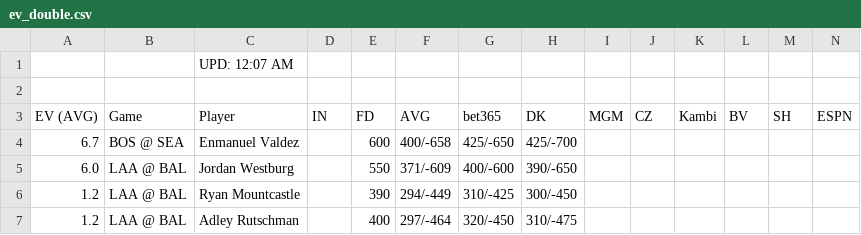
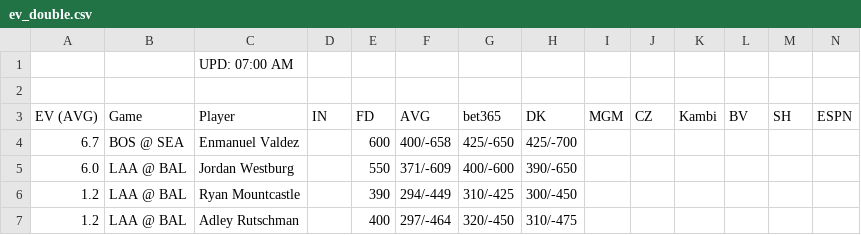
Before and after one commit to zhecht/playerprops, a CSV file: static/freebets/ev_double.csv, drawn as a sheet; only a part is shown.

```diff
--- a/static/freebets/ev_double.csv
+++ b/static/freebets/ev_double.csv
@@ -1,2 +1,2 @@
-		UPD: 12:07 AM
+		UPD: 07:00 AM
 
```
Also changed, not shown: static/freebets/ev_k.csv, static/freebets/ev_rbi.csv, 20 other files.
